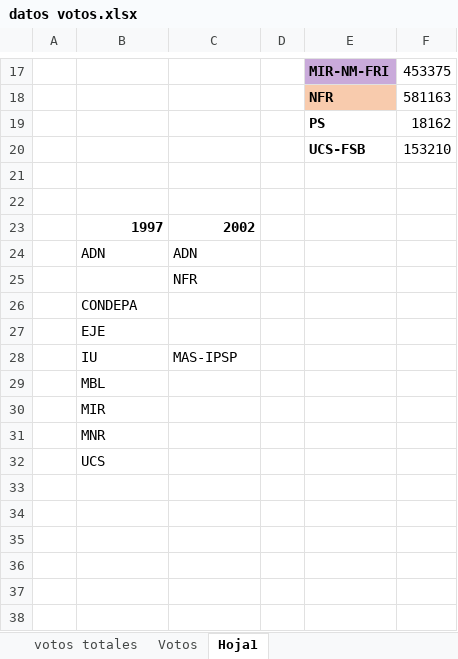
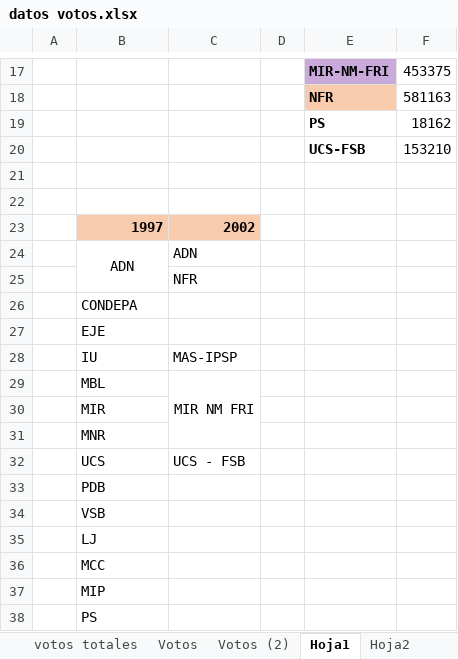
Before and after one commit to PaoGLl/VOLATILIDAD_ELEC, an Excel workbook: METODOLOGIA/datos votos.xlsx, sheet Hoja1, drawn as a sheet; only a part is shown, gaps mark what is left out; values as stored, in another font and other column widths than the file's, no borders; addresses are those after the commit; the diff names each change by its address in the sheet, - before the commit and + after, or states it on an @@ line.

```diff
--- a/METODOLOGIA/datos votos.xlsx (sheet Hoja1)
+++ b/METODOLOGIA/datos votos.xlsx (sheet Hoja1)
+sheet tab: Votos (2)
+sheet tab: Hoja2
-B23:C23 fill: none
+B23:C23 fill: #F8CBAD
-B24 alignment: left
+B24 alignment: center
+B24:B25 merged
-C29: (empty)
+C29: MIR NM FRI
+C29:C31 merged
+row 32:  | UCS | UCS - FSB
-B33: UCS
+B33: PDB
+row 34:  | VSB
+row 35:  | LJ
+row 36:  | MCC
+row 37:  | MIP
+row 38:  | PS
```
